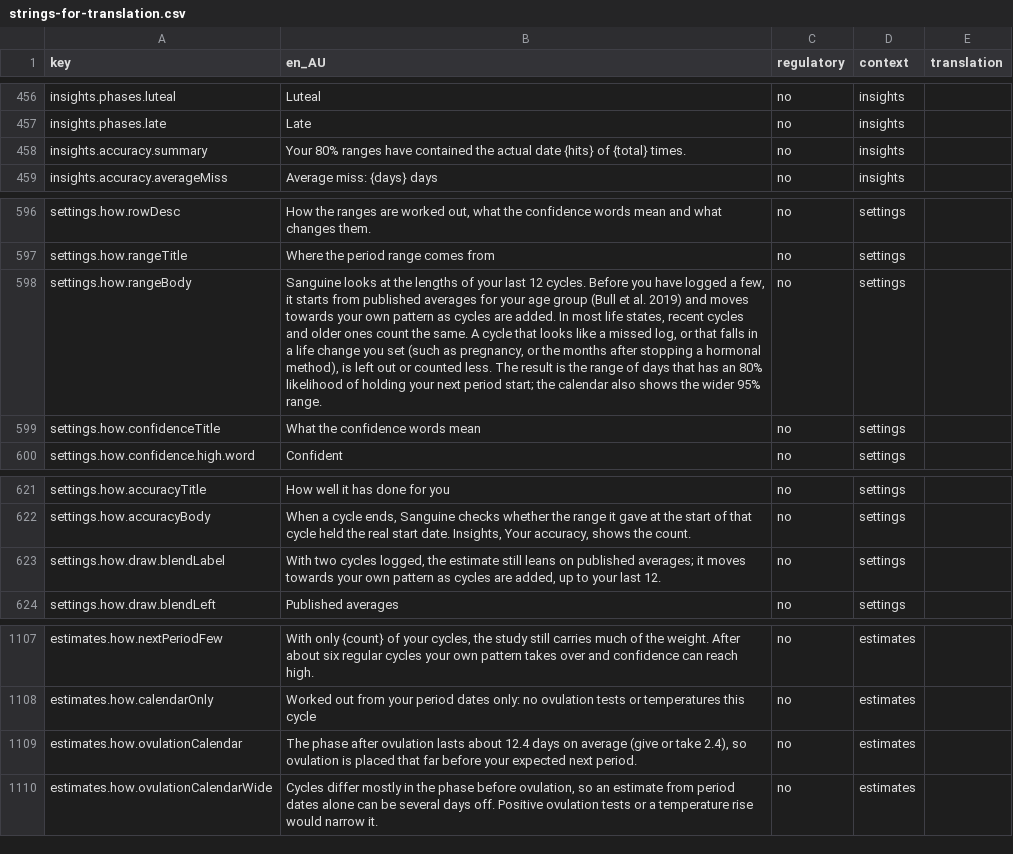
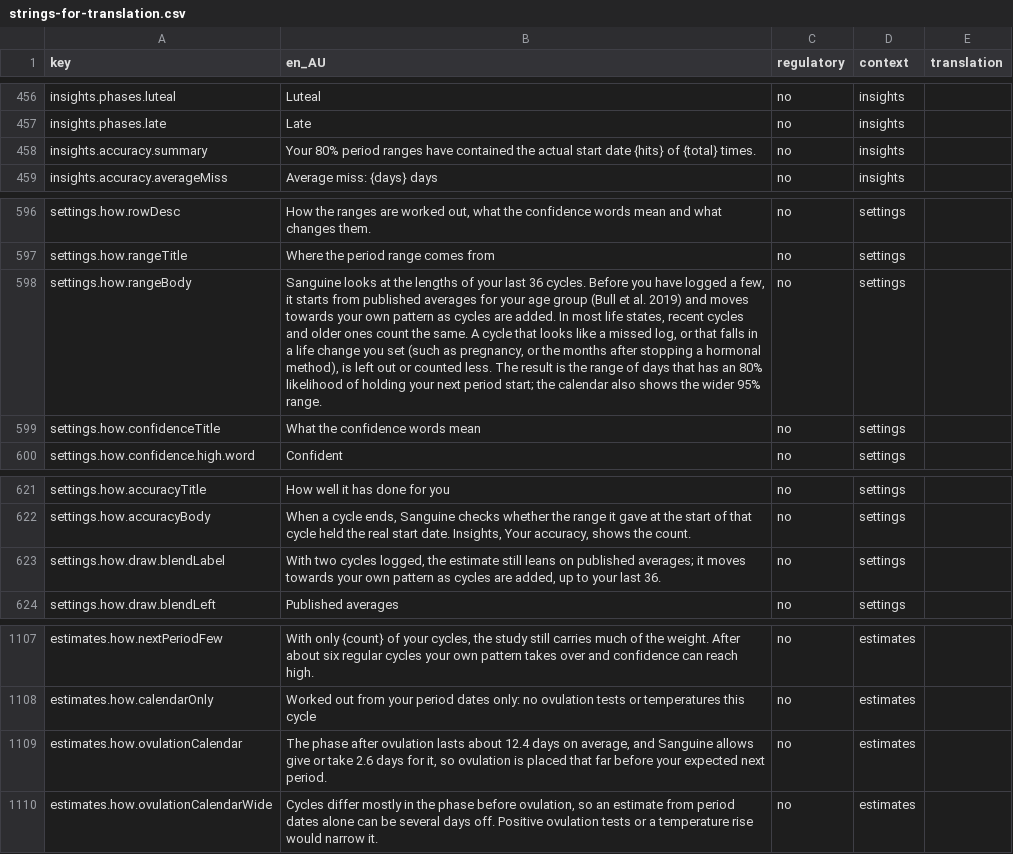
Before and after one commit to Amnesthesia/sanguine, a CSV file: docs/i18n/strings-for-translation.csv, drawn as a sheet; only a part is shown, gaps mark what is left out; the diff names each change by its address in the sheet, - before the commit and + after, or states it on an @@ line.

```diff
--- a/docs/i18n/strings-for-translation.csv
+++ b/docs/i18n/strings-for-translation.csv
-B458 (en_AU): Your 80% ranges have contained the actual date {hits}…
+B458 (en_AU): Your 80% period ranges have contained the actual start date {hits}…
-B598 (en_AU): …your last 12 cycles. Before…
+B598 (en_AU): …your last 36 cycles. Before…
-B623 (en_AU): …your last 12.
+B623 (en_AU): …your last 36.
-B1109 (en_AU): …days on average (give or take 2.4), so ovulation…
+B1109 (en_AU): …days on average, and Sanguine allows give or take 2.6 days for it, so ovulation…
```
Also changed, not shown: 22 other files.
